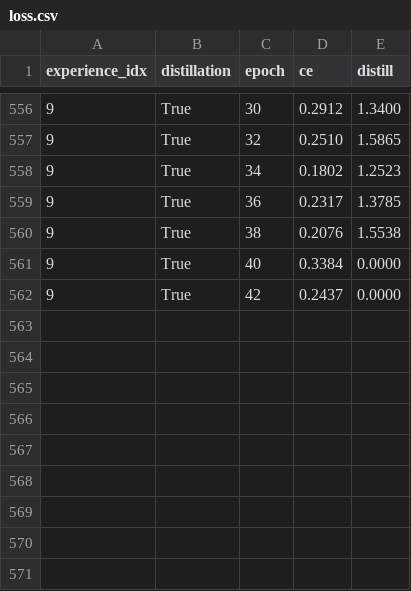
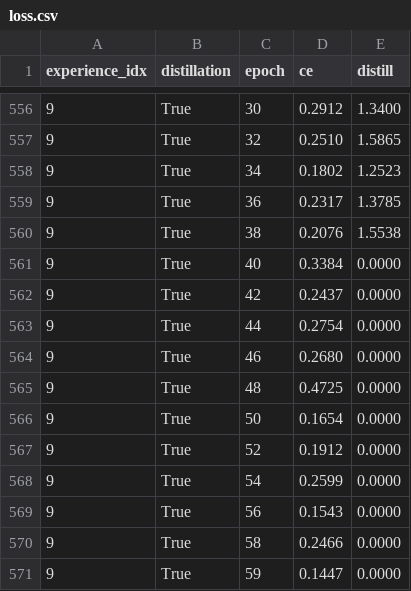
Before and after one commit to mich3leRusso/Continual, a CSV file: logs/cifar100_experiment_9/results/loss.csv, drawn as a sheet; only a part is shown, gaps mark what is left out; the diff names each change by its address in the sheet, - before the commit and + after, or states it on an @@ line.

```diff
--- a/logs/cifar100_experiment_9/results/loss.csv
+++ b/logs/cifar100_experiment_9/results/loss.csv
+row 563: 9 | True | 44 | 0.2754 | 0.0000
+row 564: 9 | True | 46 | 0.2680 | 0.0000
+row 565: 9 | True | 48 | 0.4725 | 0.0000
+row 566: 9 | True | 50 | 0.1654 | 0.0000
+row 567: 9 | True | 52 | 0.1912 | 0.0000
+row 568: 9 | True | 54 | 0.2599 | 0.0000
+row 569: 9 | True | 56 | 0.1543 | 0.0000
+row 570: 9 | True | 58 | 0.2466 | 0.0000
+row 571: 9 | True | 59 | 0.1447 | 0.0000
```
Also changed, not shown: logs/cifar100_experiment_9/results/acc.csv, logs/cifar100_experiment_9/results/total_acc.csv, 18 other files.
